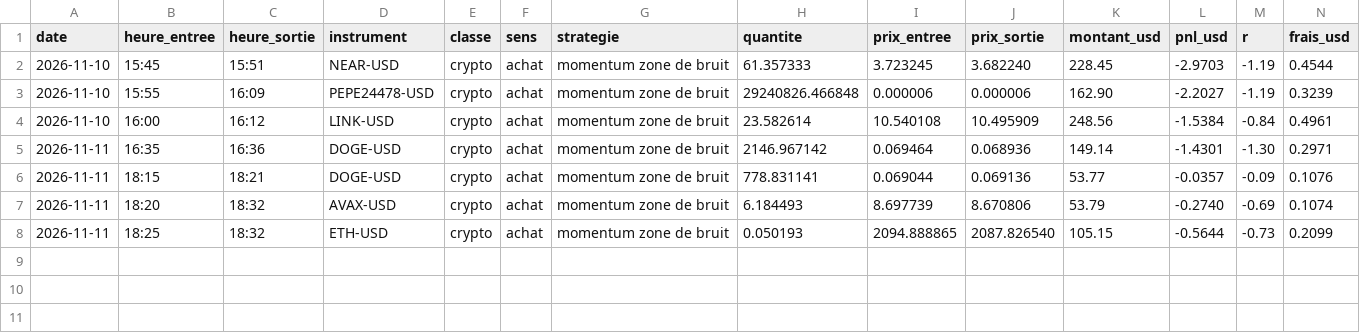
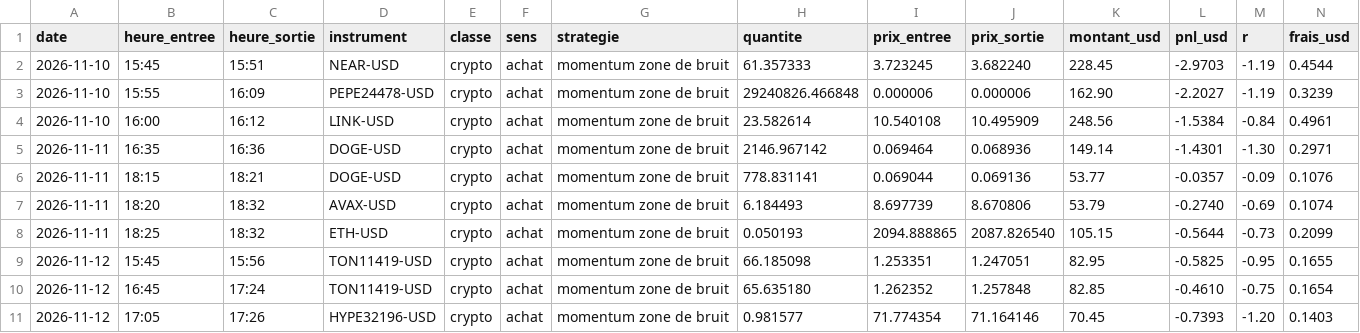
Before and after one commit to Startupp/belfort-systems.fr, a CSV file: solbot/carnet-crypto/carnet.csv, drawn as a sheet; only a part is shown; rows hold the shown columns only; the diff names each change by its address in the sheet, - before the commit and + after, or states it on an @@ line.

```diff
--- a/solbot/carnet-crypto/carnet.csv
+++ b/solbot/carnet-crypto/carnet.csv
+row 9: 2026-11-12 | 15:45 | 15:56 | TON11419-USD | crypto | achat | momentum zone de bruit | 66.185098 | 1.253351 | 1.247051 | 82.95 | -0.5825 | -0.95 | 0.1655
+row 10: 2026-11-12 | 16:45 | 17:24 | TON11419-USD | crypto | achat | momentum zone de bruit | 65.635180 | 1.262352 | 1.257848 | 82.85 | -0.4610 | -0.75 | 0.1654
+row 11: 2026-11-12 | 17:05 | 17:26 | HYPE32196-USD | crypto | achat | momentum zone de bruit | 0.981577 | 71.774354 | 71.164146 | 70.45 | -0.7393 | -1.20 | 0.1403
```
Also changed, not shown: solbot/carnet/carnet.csv, 16 other files.
